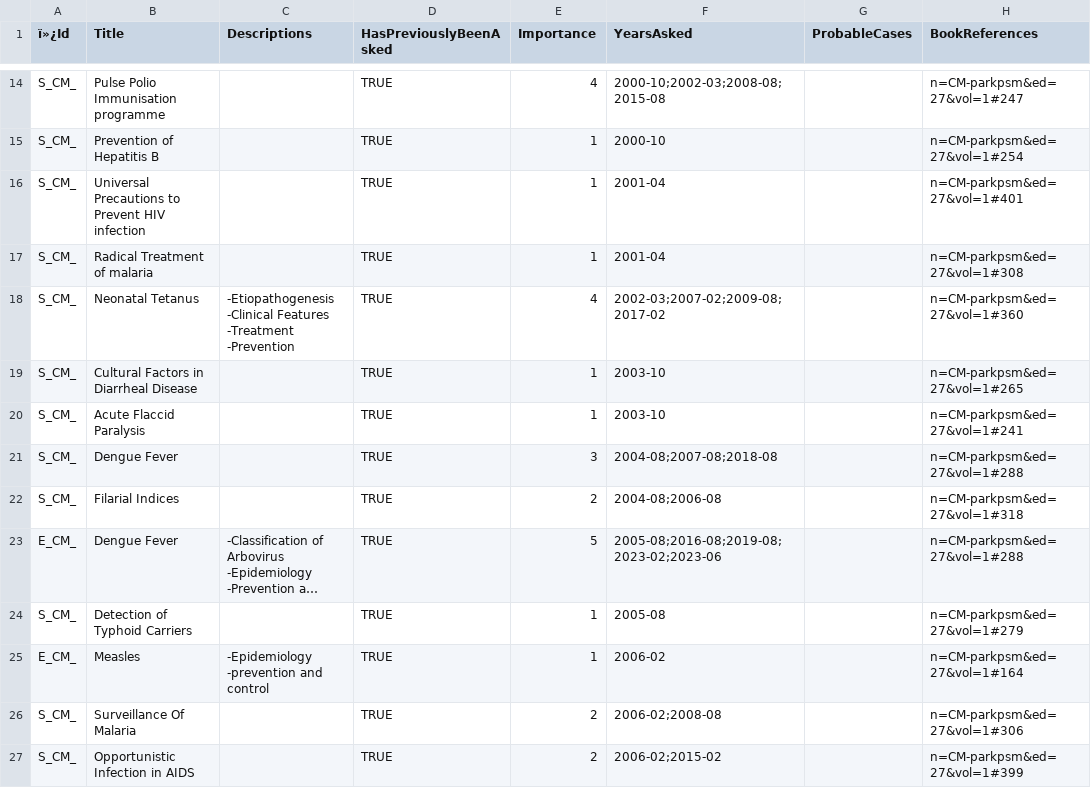
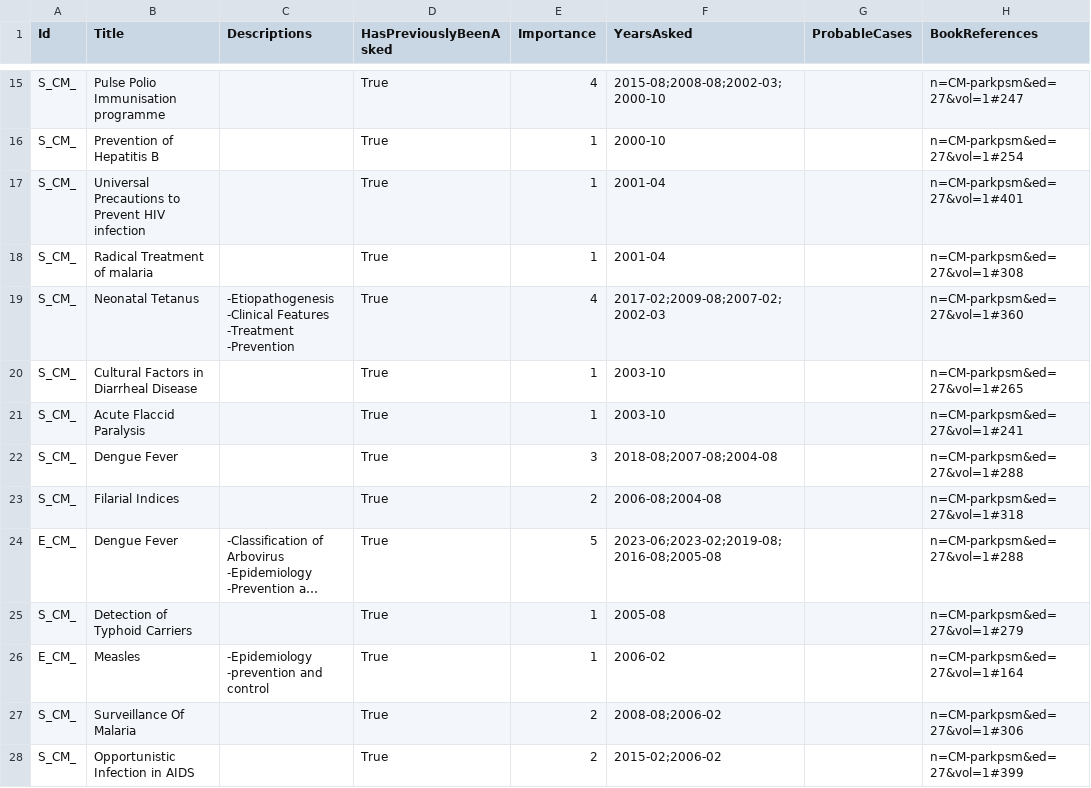
Before and after one commit to symptum/Symptum.Data, a CSV file: src/Symptum.Data/Subjects/Community Medicine/Question Bank/Paper 0/Epidemiology of Communicable Diseases.csv, drawn as a sheet; only a part is shown, gaps mark what is left out; long unchanged cells end in …; addresses are those after the commit; the diff covers the shown part only; the diff names each change by its address in the sheet, - before the commit and + after, or states it on an @@ line.

```diff
--- a/src/Symptum.Data/Subjects/Community Medicine/Question Bank/Paper 0/Epidemiology of Communicable Diseases.csv
+++ b/src/Symptum.Data/Subjects/Community Medicine/Question Bank/Paper 0/Epidemiology of Communicable Diseases.csv
-A1: ï»¿Id
+A1: Id
-D15:D28 (HasPreviouslyBeenAsked): TRUE
+D15:D28 (HasPreviouslyBeenAsked): True
-F15 (YearsAsked): 2000-10;2002-03;2008-08;2015-08
+F15 (YearsAsked): 2015-08;2008-08;2002-03;2000-10
-F19 (YearsAsked): 2002-03;2007-02;2009-08;2017-02
+F19 (YearsAsked): 2017-02;2009-08;2007-02;2002-03
-F22 (YearsAsked): 2004-08;2007-08;2018-08
+F22 (YearsAsked): 2018-08;2007-08;2004-08
-F23 (YearsAsked): 2004-08;2006-08
+F23 (YearsAsked): 2006-08;2004-08
-F24 (YearsAsked): 2005-08;2016-08;2019-08;2023-02;2023-06
+F24 (YearsAsked): 2023-06;2023-02;2019-08;2016-08;2005-08
-F27 (YearsAsked): 2006-02;2008-08
+F27 (YearsAsked): 2008-08;2006-02
-F28 (YearsAsked): 2006-02;2015-02
+F28 (YearsAsked): 2015-02;2006-02
```
Also changed, not shown: 2 added rows, 2 removed rows and 56 edited cells elsewhere in this file, src/Symptum.Data/Subjects/Community Medicine/Question Bank/Paper 0/Demography and Family Planning.csv, src/Symptum.Data/Subjects/Community Medicine/Question Bank/Paper 0/Epidemiology of Non-Communicable Diseases.csv, 12 other files.
